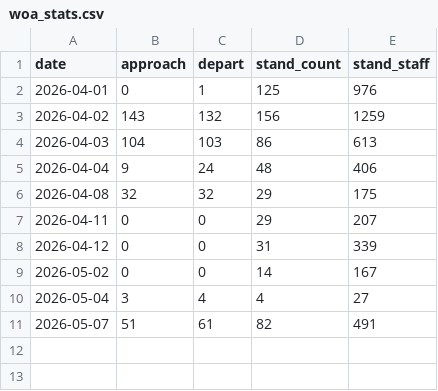
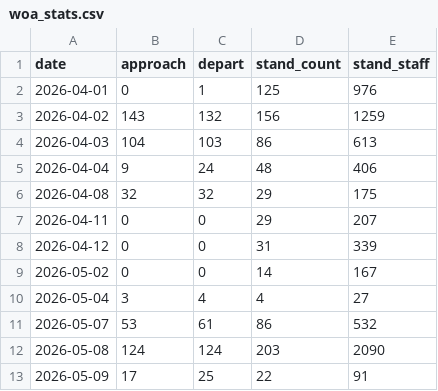
Before and after one commit to hjtr7mymht-dot/WOA_AutoBot, a CSV file: woa_stats.csv, drawn as a sheet.

```diff
--- a/woa_stats.csv
+++ b/woa_stats.csv
@@ -10,2 +10,4 @@
 2026-05-04,3,4,4,27
-2026-05-07,51,61,82,491
+2026-05-07,53,61,86,532
+2026-05-08,124,124,203,2090
+2026-05-09,17,25,22,91
```
Also changed, not shown: 56 other files.
